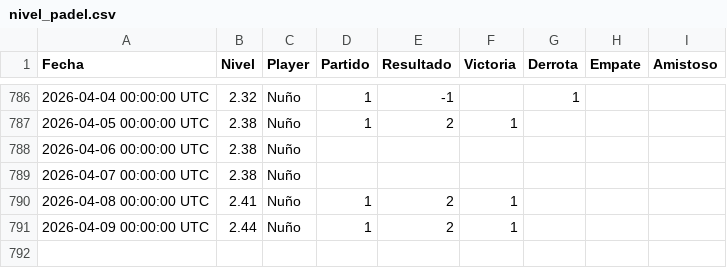
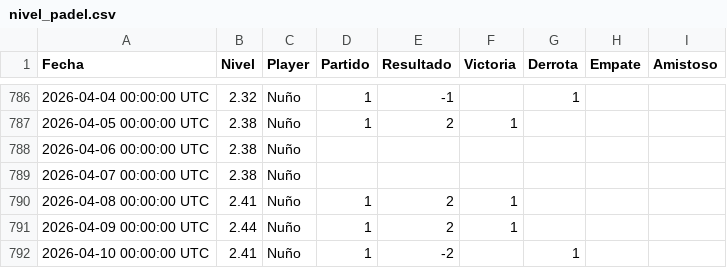
Before and after one commit to Nunyo/files, a CSV file: nivel_padel.csv, drawn as a sheet; only a part is shown, gaps mark what is left out.

Commit message:
Update nivel_padel.csv

```diff
--- a/nivel_padel.csv
+++ b/nivel_padel.csv
@@ -791 +791,2 @@ Fecha,Nivel,Player,Partido,Resultado,Victoria,Derrota,Empate,Amistoso
 2026-04-09 00:00:00 UTC,2.44,Nuño,1,2,1,,,
+2026-04-10 00:00:00 UTC,2.41,Nuño,1,-2,,1,,
```
